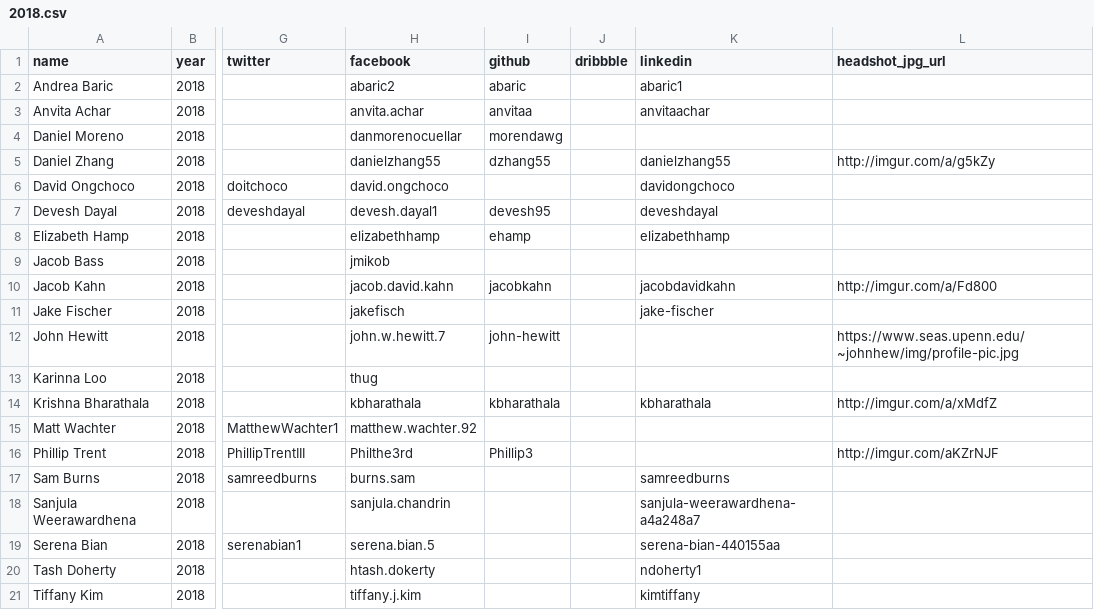
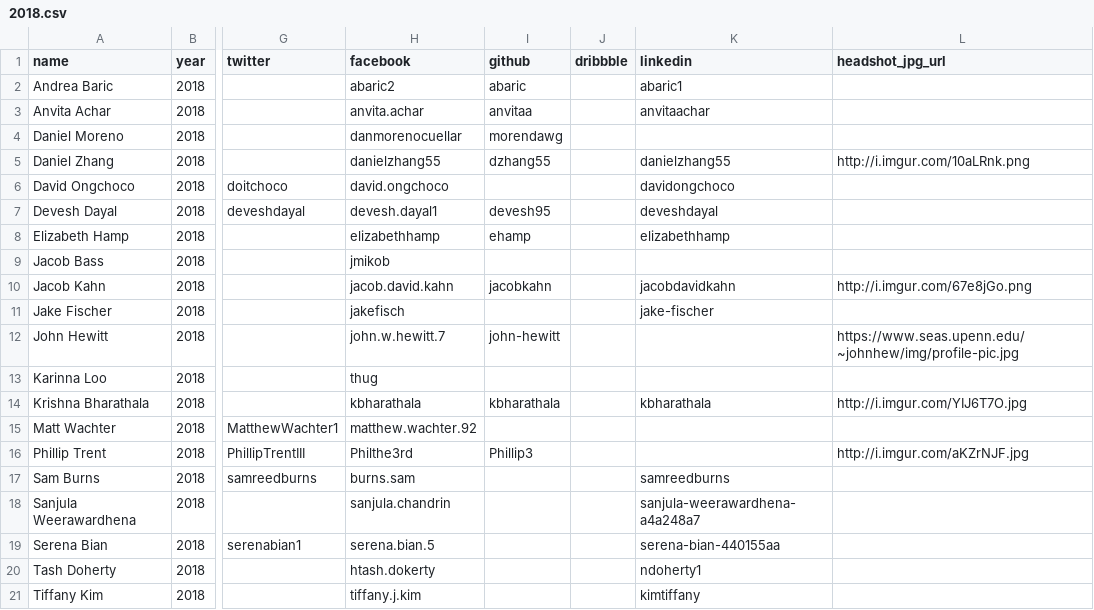
Before and after one commit to bellsociety/bellsociety.com_old, a CSV file: _data/2018.csv, drawn as a sheet; only a part is shown, gaps mark what is left out; the diff names each change by its address in the sheet, - before the commit and + after, or states it on an @@ line.

```diff
--- a/_data/2018.csv
+++ b/_data/2018.csv
-L5 (headshot_jpg_url): http://imgur.com/a/g5kZy
+L5 (headshot_jpg_url): http://i.imgur.com/10aLRnk.png
-L10 (headshot_jpg_url): http://imgur.com/a/Fd800
+L10 (headshot_jpg_url): http://i.imgur.com/67e8jGo.png
-L14 (headshot_jpg_url): http://imgur.com/a/xMdfZ
+L14 (headshot_jpg_url): http://i.imgur.com/YIJ6T7O.jpg
-L16 (headshot_jpg_url): http://imgur.com/aKZrNJF
+L16 (headshot_jpg_url): http://i.imgur.com/aKZrNJF.jpg
```
Also changed, not shown: 40 other files.
